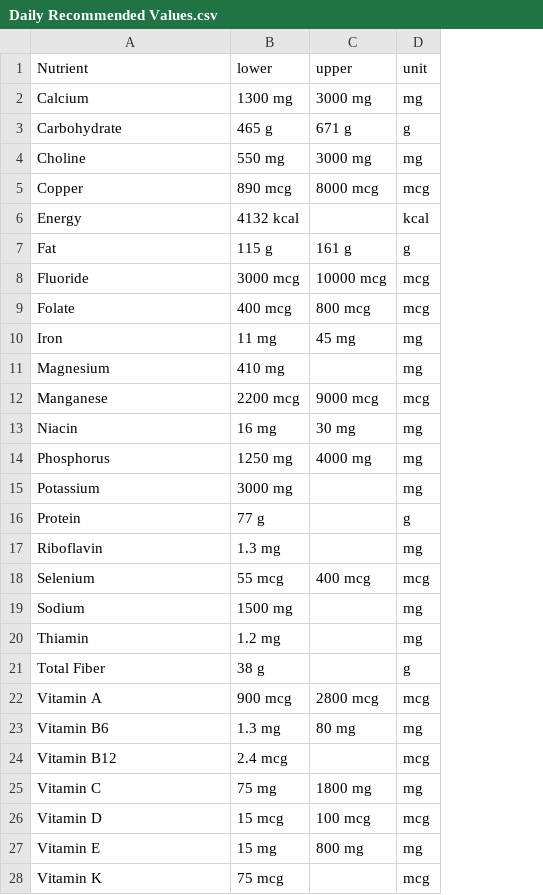
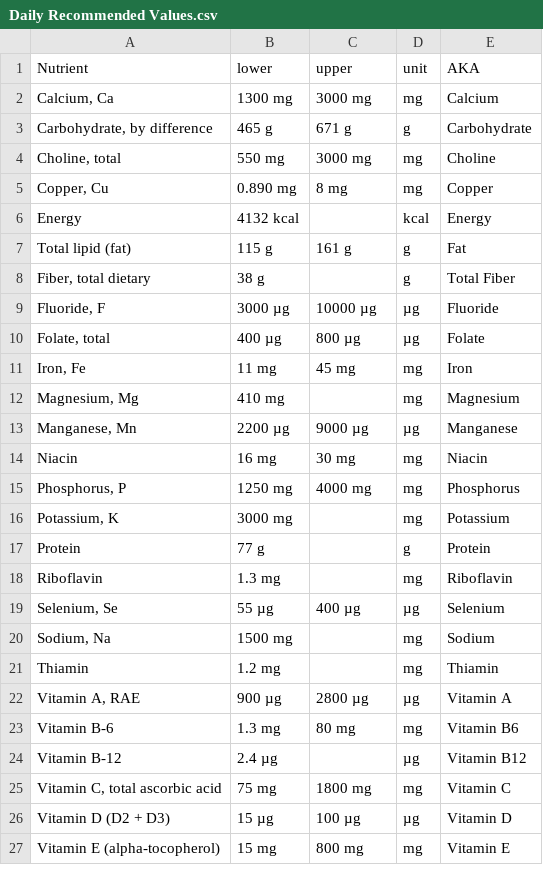
Before and after one commit to TravisDart/nutritionally-complete-foods, a CSV file: Daily Recommended Values.csv, drawn as a sheet; only a part is shown; removed rows and columns are numbered as before the commit, all else as after; the diff covers the shown part only; the diff names each change by its address in the sheet, - before the commit and + after, or states it on an @@ line.

```diff
--- a/Daily Recommended Values.csv
+++ b/Daily Recommended Values.csv
+column E (AKA), rows 2-4: Calcium | Carbohydrate | Choline; rows 6-7: Energy | Fat; rows 11-12: Iron | Magnesium; rows 14-18: Niacin | Phosphorus | Potassium | Protein | Riboflavin; rows 20-21: Sodium | Thiamin; row 23: Vitamin B6; row 25: Vitamin C; row 27: Vitamin E
-A2 (Nutrient): Calcium
+A2 (Nutrient): Calcium, Ca
-A3 (Nutrient): Carbohydrate
+A3 (Nutrient): Carbohydrate, by difference
-A4 (Nutrient): Choline
+A4 (Nutrient): Choline, total
-row 5: Copper | 890 mcg | 8000 mcg | mcg
+row 5: Copper, Cu | 0.890 mg | 8 mg | mg | Copper
-A7 (Nutrient): Fat
+A7 (Nutrient): Total lipid (fat)
-row 8: Fluoride | 3000 mcg | 10000 mcg | mcg
-row 9: Folate | 400 mcg | 800 mcg | mcg
+row 8: Fiber, total dietary | 38 g |  | g | Total Fiber
+row 9: Fluoride, F | 3000 µg | 10000 µg | µg | Fluoride
+row 10: Folate, total | 400 µg | 800 µg | µg | Folate
-A11 (Nutrient): Iron
+A11 (Nutrient): Iron, Fe
-A12 (Nutrient): Magnesium
+A12 (Nutrient): Magnesium, Mg
-row 12: Manganese | 2200 mcg | 9000 mcg | mcg
+row 13: Manganese, Mn | 2200 µg | 9000 µg | µg | Manganese
-A15 (Nutrient): Phosphorus
+A15 (Nutrient): Phosphorus, P
-A16 (Nutrient): Potassium
+A16 (Nutrient): Potassium, K
-row 18: Selenium | 55 mcg | 400 mcg | mcg
+row 19: Selenium, Se | 55 µg | 400 µg | µg | Selenium
-A20 (Nutrient): Sodium
+A20 (Nutrient): Sodium, Na
-row 21: Total Fiber | 38 g |  | g
-row 22: Vitamin A | 900 mcg | 2800 mcg | mcg
+row 22: Vitamin A, RAE | 900 µg | 2800 µg | µg | Vitamin A
-A23 (Nutrient): Vitamin B6
+A23 (Nutrient): Vitamin B-6
-row 24: Vitamin B12 | 2.4 mcg |  | mcg
+row 24: Vitamin B-12 | 2.4 µg |  | µg | Vitamin B12
-A25 (Nutrient): Vitamin C
+A25 (Nutrient): Vitamin C, total ascorbic acid
-row 26: Vitamin D | 15 mcg | 100 mcg | mcg
+row 26: Vitamin D (D2 + D3) | 15 µg | 100 µg | µg | Vitamin D
-A27 (Nutrient): Vitamin E
+A27 (Nutrient): Vitamin E (alpha-tocopherol)
-row 28: Vitamin K | 75 mcg |  | mcg
```
Also changed, not shown: 1 added row and 2 edited cells elsewhere in this file, Foods.csv, 5 other files.
